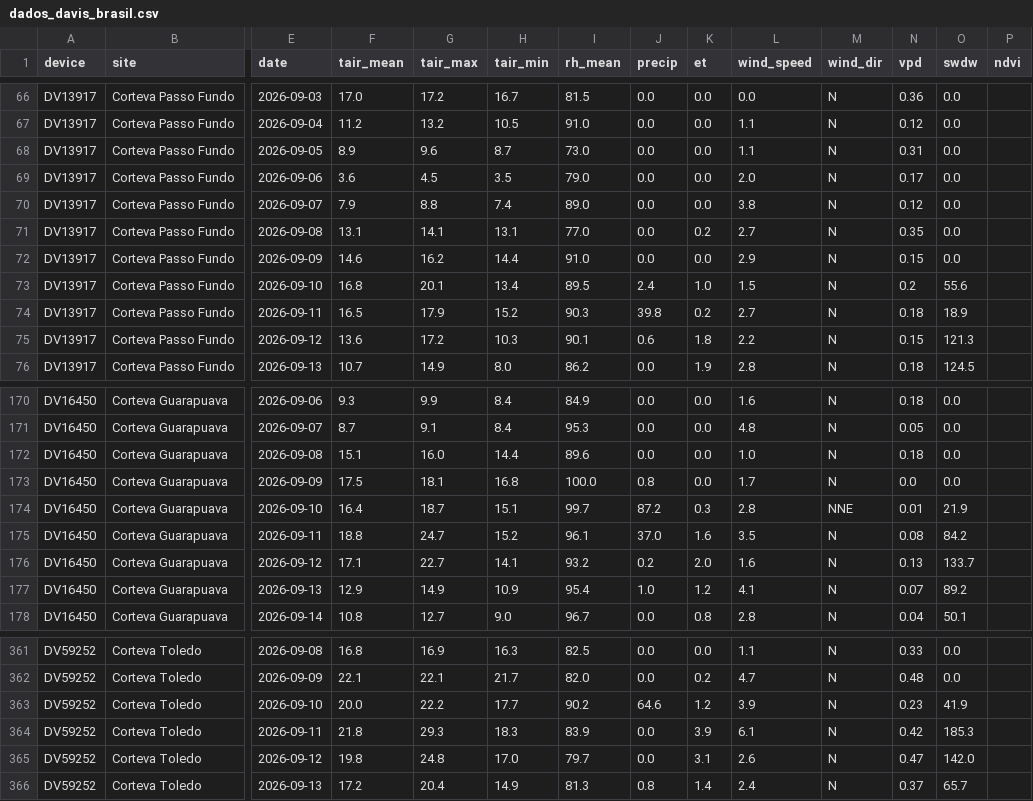
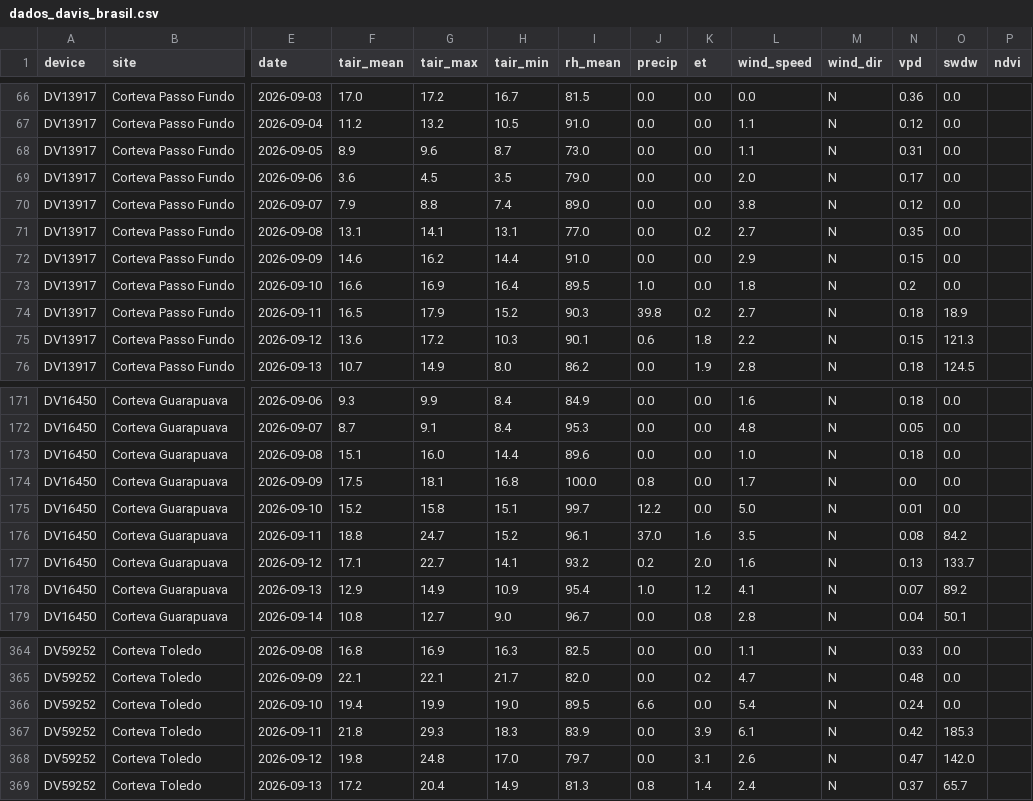
Before and after one commit to mitrutrafael/climaticos, a CSV file: dados_davis_brasil.csv, drawn as a sheet; only a part is shown, gaps mark what is left out; addresses are those after the commit; the diff covers the shown part only; the diff names each change by its address in the sheet, - before the commit and + after, or states it on an @@ line.

```diff
--- a/dados_davis_brasil.csv
+++ b/dados_davis_brasil.csv
-F73 (tair_mean): 16.8
+F73 (tair_mean): 16.6
-G73 (tair_max): 20.1
+G73 (tair_max): 16.9
-H73 (tair_min): 13.4
+H73 (tair_min): 16.4
-J73 (precip): 2.4
+J73 (precip): 1.0
-K73 (et): 1.0
+K73 (et): 0.0
-L73 (wind_speed): 1.5
+L73 (wind_speed): 1.8
-O73 (swdw): 55.6
+O73 (swdw): 0.0
-F175 (tair_mean): 16.4
+F175 (tair_mean): 15.2
-G175 (tair_max): 18.7
+G175 (tair_max): 15.8
-J175 (precip): 87.2
+J175 (precip): 12.2
-K175 (et): 0.3
+K175 (et): 0.0
-L175 (wind_speed): 2.8
+L175 (wind_speed): 5.0
-M175 (wind_dir): NNE
+M175 (wind_dir): N
-O175 (swdw): 21.9
+O175 (swdw): 0.0
-F366 (tair_mean): 20.0
+F366 (tair_mean): 19.4
-G366 (tair_max): 22.2
+G366 (tair_max): 19.9
-H366 (tair_min): 17.7
+H366 (tair_min): 19.0
-I366 (rh_mean): 90.2
+I366 (rh_mean): 89.5
-J366 (precip): 64.6
+J366 (precip): 6.6
-K366 (et): 1.2
+K366 (et): 0.0
-L366 (wind_speed): 3.9
+L366 (wind_speed): 5.4
-N366 (vpd): 0.23
+N366 (vpd): 0.24
-O366 (swdw): 41.9
+O366 (swdw): 0.0
```
Also changed, not shown: 4 added rows and 23 edited cells elsewhere in this file, dados_climaticos_brasil.csv.
